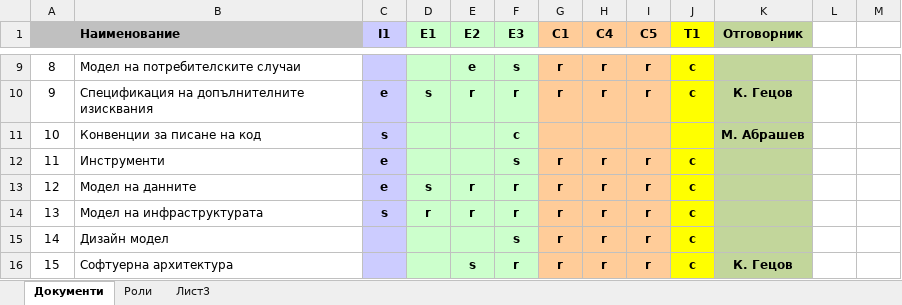
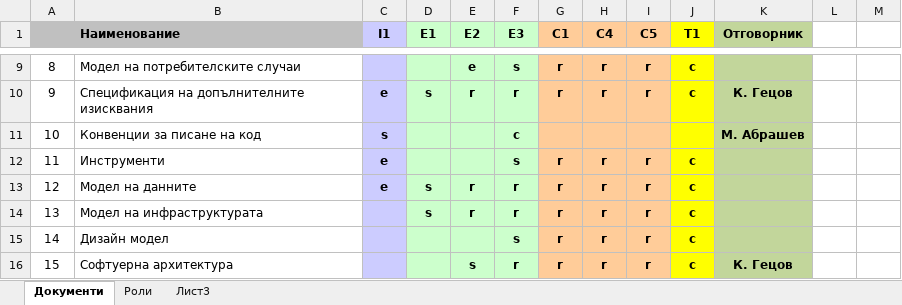
Before and after one commit to fahmiprasetya/PSS, an Excel workbook: I1/ABM_DevilerablesAndRoles_1.12.xlsx, sheet Документи, drawn as a sheet; only a part is shown, gaps mark what is left out; values as stored, in another font and other column widths than the file's, no borders; the diff names each change by its address in the sheet, - before the commit and + after, or states it on an @@ line.

```diff
--- a/I1/ABM_DevilerablesAndRoles_1.12.xlsx (sheet Документи)
+++ b/I1/ABM_DevilerablesAndRoles_1.12.xlsx (sheet Документи)
-C14 (I1): s
+C14 (I1): (empty)
-D14 (E1): r
+D14 (E1): s
```
Also changed, not shown: 2 other files.
